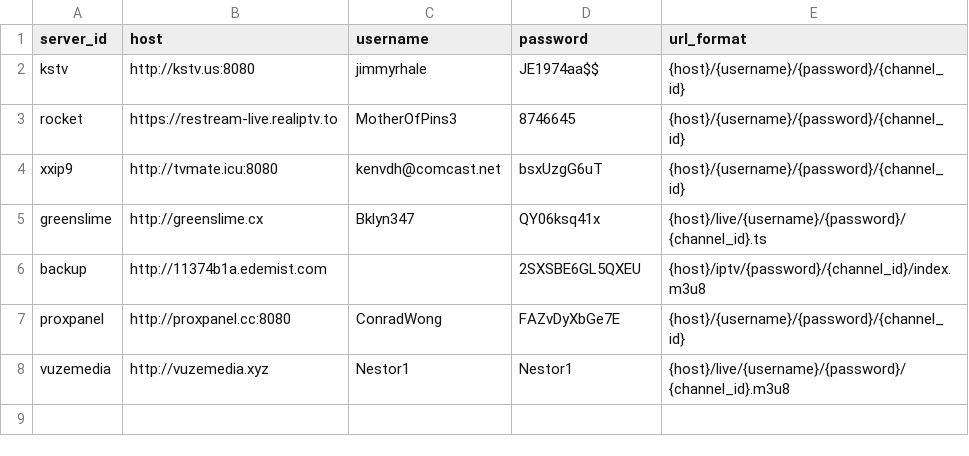
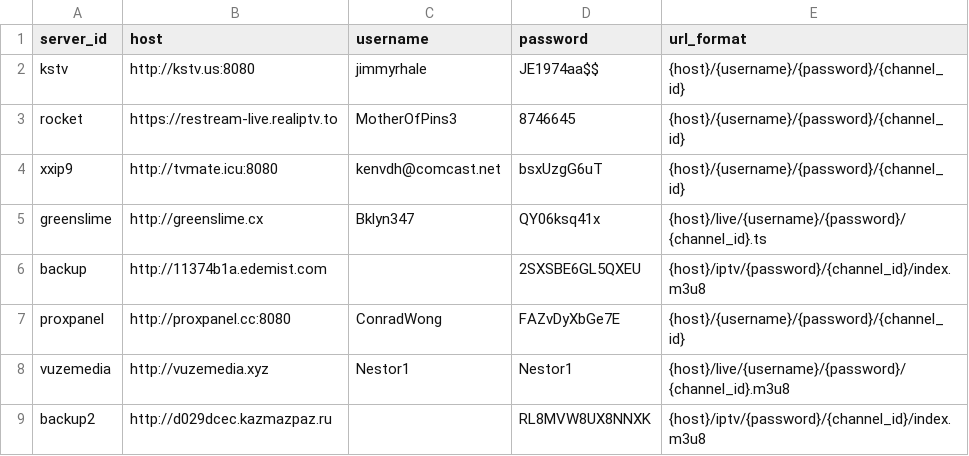
Before and after one commit to lamtung16/iptv, a CSV file: sources.csv, drawn as a sheet; the diff names each change by its address in the sheet, - before the commit and + after, or states it on an @@ line.

```diff
--- a/sources.csv
+++ b/sources.csv
+row 9: backup2 | http://d029dcec.kazmazpaz.ru |  | RL8MVW8UX8NNXK | {host}/iptv/{password}/{channel_id}/index.m3u8
```
Also changed, not shown: channels.csv, 2 other files.
